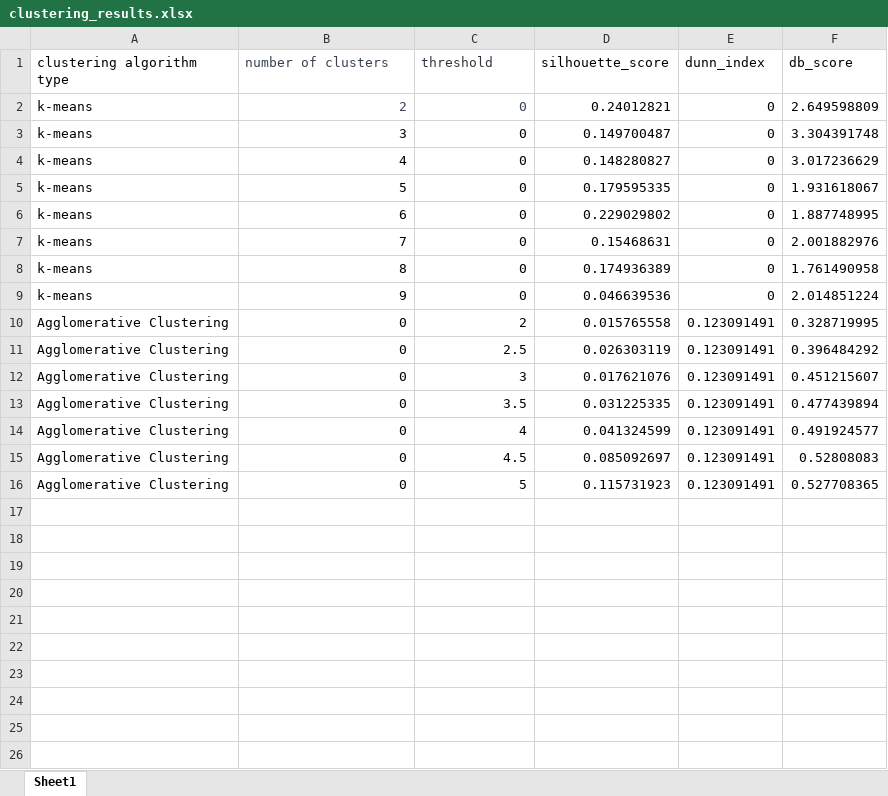
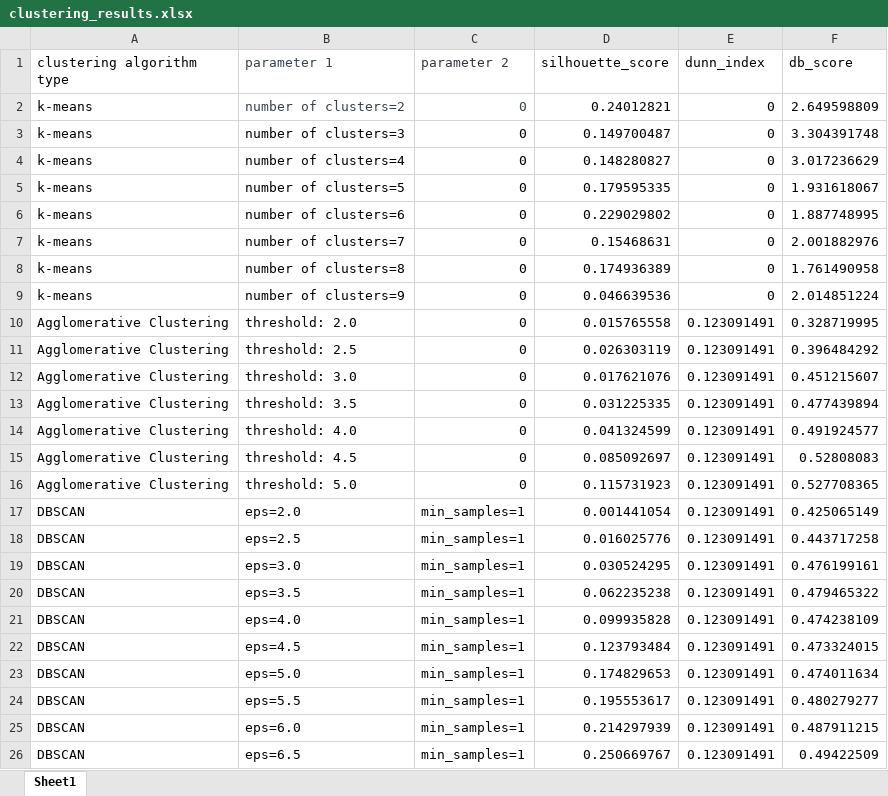
Before and after one commit to VODKA312/ATTCK_analyze_module_v1, an Excel workbook: clustering/clustering_results.xlsx, sheet Sheet1, drawn as a sheet; only a part is shown; values as stored, in another font and other column widths than the file's, no borders; the diff covers the shown part only; the diff names each change by its address in the sheet, - before the commit and + after, or states it on an @@ line.

Commit message:
add DBSCAN and spectral clustering as experiment

```diff
--- a/clustering/clustering_results.xlsx (sheet Sheet1)
+++ b/clustering/clustering_results.xlsx (sheet Sheet1)
-B1: number of clusters
+B1: parameter 1
-C1: threshold
+C1: parameter 2
-B2 (parameter 1): 2
+B2 (parameter 1): number of clusters=2
-B3 (parameter 1): 3
+B3 (parameter 1): number of clusters=3
-B4 (parameter 1): 4
+B4 (parameter 1): number of clusters=4
-B5 (parameter 1): 5
+B5 (parameter 1): number of clusters=5
-B6 (parameter 1): 6
+B6 (parameter 1): number of clusters=6
-B7 (parameter 1): 7
+B7 (parameter 1): number of clusters=7
-B8 (parameter 1): 8
+B8 (parameter 1): number of clusters=8
-B9 (parameter 1): 9
+B9 (parameter 1): number of clusters=9
-B10 (parameter 1): 0
+B10 (parameter 1): threshold: 2.0
-C10 (parameter 2): 2
+C10 (parameter 2): 0
-B11 (parameter 1): 0
+B11 (parameter 1): threshold: 2.5
-C11 (parameter 2): 2.5
+C11 (parameter 2): 0
-B12 (parameter 1): 0
+B12 (parameter 1): threshold: 3.0
-C12 (parameter 2): 3
+C12 (parameter 2): 0
-B13 (parameter 1): 0
+B13 (parameter 1): threshold: 3.5
-C13 (parameter 2): 3.5
+C13 (parameter 2): 0
-B14 (parameter 1): 0
+B14 (parameter 1): threshold: 4.0
-C14 (parameter 2): 4
+C14 (parameter 2): 0
-B15 (parameter 1): 0
+B15 (parameter 1): threshold: 4.5
-C15 (parameter 2): 4.5
+C15 (parameter 2): 0
-B16 (parameter 1): 0
+B16 (parameter 1): threshold: 5.0
-C16 (parameter 2): 5
+C16 (parameter 2): 0
+row 17: DBSCAN | eps=2.0 | min_samples=1 | 0.001441054 | 0.123091491 | 0.425065149
+row 18: DBSCAN | eps=2.5 | min_samples=1 | 0.016025776 | 0.123091491 | 0.443717258
+row 19: DBSCAN | eps=3.0 | min_samples=1 | 0.030524295 | 0.123091491 | 0.476199161
+row 20: DBSCAN | eps=3.5 | min_samples=1 | 0.062235238 | 0.123091491 | 0.479465322
+row 21: DBSCAN | eps=4.0 | min_samples=1 | 0.099935828 | 0.123091491 | 0.474238109
+row 22: DBSCAN | eps=4.5 | min_samples=1 | 0.123793484 | 0.123091491 | 0.473324015
+row 23: DBSCAN | eps=5.0 | min_samples=1 | 0.174829653 | 0.123091491 | 0.474011634
+row 24: DBSCAN | eps=5.5 | min_samples=1 | 0.195553617 | 0.123091491 | 0.480279277
+row 25: DBSCAN | eps=6.0 | min_samples=1 | 0.214297939 | 0.123091491 | 0.487911215
+row 26: DBSCAN | eps=6.5 | min_samples=1 | 0.250669767 | 0.123091491 | 0.49422509
```
Also changed, not shown: 3 added rows elsewhere in this sheet, 3 other files.
